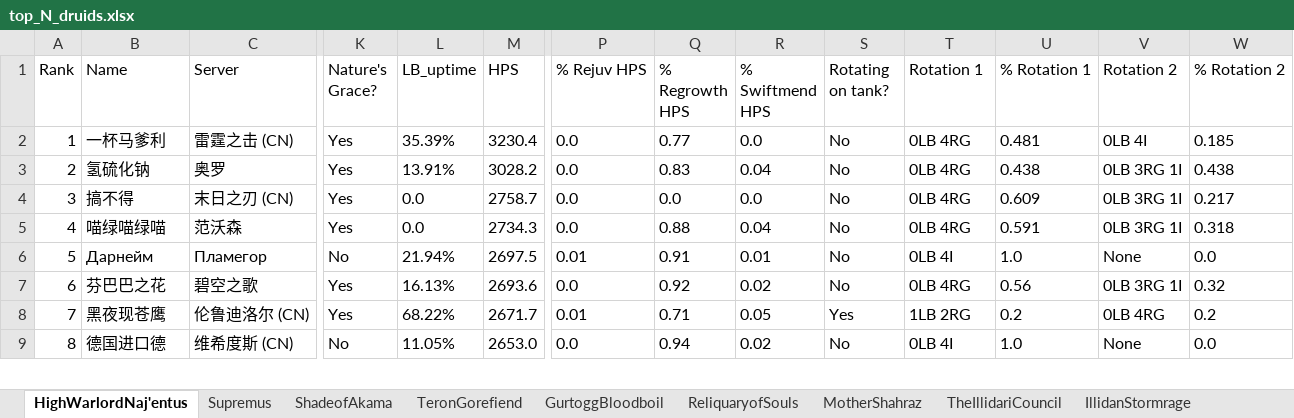
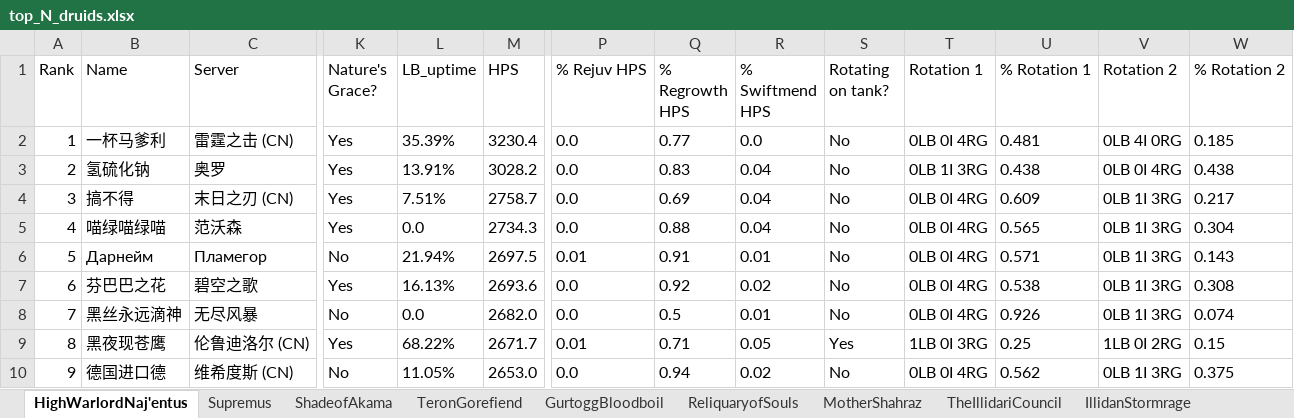
Before and after one commit to msdec321/DataAnalysisWorkbooks, an Excel workbook: warcraftLogs/data/top_N_druids.xlsx, sheet HighWarlordNaj'entus, drawn as a sheet; only a part is shown, gaps mark what is left out; values as stored, in another font and other column widths than the file's, no borders; addresses are those after the commit; rows hold the shown columns only; the diff covers the shown part only; the diff names each change by its address in the sheet, - before the commit and + after, or states it on an @@ line.

Commit message:
Added Najentus N=100

```diff
--- a/warcraftLogs/data/top_N_druids.xlsx (sheet HighWarlordNaj'entus)
+++ b/warcraftLogs/data/top_N_druids.xlsx (sheet HighWarlordNaj'entus)
-T2 (Rotation 1): 0LB 4RG
+T2 (Rotation 1): 0LB 0I 4RG
-V2 (Rotation 2): 0LB 4I
+V2 (Rotation 2): 0LB 4I 0RG
-T3 (Rotation 1): 0LB 4RG
+T3 (Rotation 1): 0LB 1I 3RG
-V3 (Rotation 2): 0LB 3RG 1I
+V3 (Rotation 2): 0LB 0I 4RG
-L4 (LB_uptime): 0.0
+L4 (LB_uptime): 7.51%
-Q4 (% Regrowth HPS): 0.0
+Q4 (% Regrowth HPS): 0.69
-R4 (% Swiftmend HPS): 0.0
+R4 (% Swiftmend HPS): 0.04
-T4:T5 (Rotation 1): 0LB 4RG
+T4:T5 (Rotation 1): 0LB 0I 4RG
-V4:V5 (Rotation 2): 0LB 3RG 1I
+V4:V5 (Rotation 2): 0LB 1I 3RG
-U5 (% Rotation 1): 0.591
+U5 (% Rotation 1): 0.565
-W5 (% Rotation 2): 0.318
+W5 (% Rotation 2): 0.304
-T6 (Rotation 1): 0LB 4I
+T6 (Rotation 1): 0LB 0I 4RG
-U6 (% Rotation 1): 1.0
+U6 (% Rotation 1): 0.571
-V6 (Rotation 2): None
+V6 (Rotation 2): 0LB 1I 3RG
-W6 (% Rotation 2): 0.0
+W6 (% Rotation 2): 0.143
-T7 (Rotation 1): 0LB 4RG
+T7 (Rotation 1): 0LB 0I 4RG
-U7 (% Rotation 1): 0.56
+U7 (% Rotation 1): 0.538
-V7 (Rotation 2): 0LB 3RG 1I
+V7 (Rotation 2): 0LB 1I 3RG
-W7 (% Rotation 2): 0.32
+W7 (% Rotation 2): 0.308
+row 8: 7 | 黑丝永远滴神 | 无尽风暴 | No | 0.0 | 2682.0 | 0.0 | 0.5 | 0.01 | No | 0LB 0I 4RG | 0.926 | 0LB 1I 3RG | 0.074
@@ column A (Rank) renumbered between rows 9 and 22 @@
-T9 (Rotation 1): 1LB 2RG
+T9 (Rotation 1): 1LB 0I 3RG
-U9 (% Rotation 1): 0.2
+U9 (% Rotation 1): 0.25
-V9 (Rotation 2): 0LB 4RG
+V9 (Rotation 2): 1LB 0I 2RG
-W9 (% Rotation 2): 0.2
+W9 (% Rotation 2): 0.15
-T10 (Rotation 1): 0LB 4I
+T10 (Rotation 1): 0LB 0I 4RG
-U10 (% Rotation 1): 1.0
+U10 (% Rotation 1): 0.562
-V10 (Rotation 2): None
+V10 (Rotation 2): 0LB 1I 3RG
-W10 (% Rotation 2): 0.0
+W10 (% Rotation 2): 0.375
```
Also changed, not shown: 79 added rows and 48 edited cells elsewhere in this sheet.
